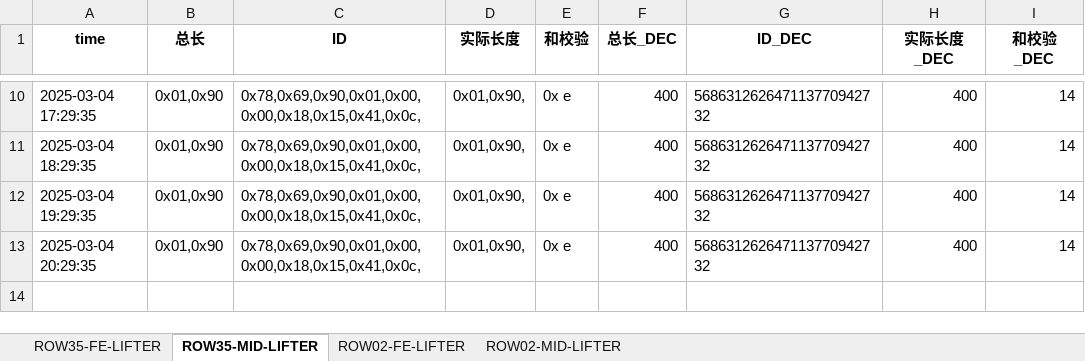
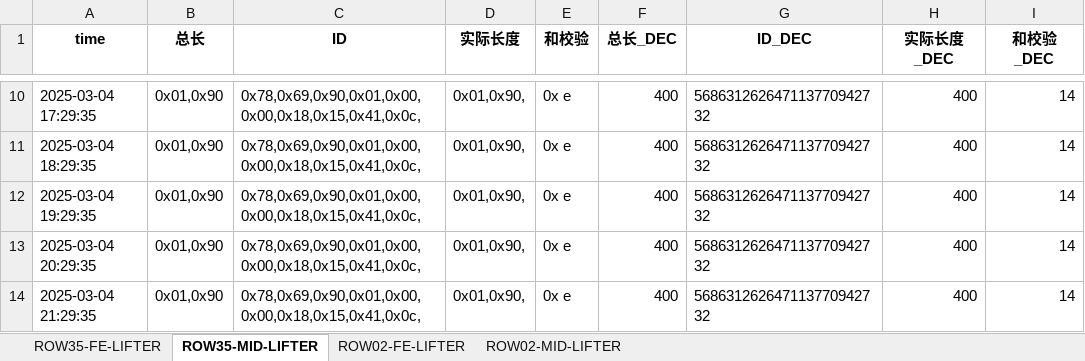
Before and after one commit to weichencsu/amman2503, an Excel workbook: SAG1_sensor_data_with_decimal_filtered_updated.xlsx, sheet ROW35-MID-LIFTER, drawn as a sheet; only a part is shown, gaps mark what is left out; values as stored, in another font and other column widths than the file's, no borders; the diff names each change by its address in the sheet, - before the commit and + after, or states it on an @@ line.

Commit message:
批量上传sensorCSV文件

```diff
--- a/SAG1_sensor_data_with_decimal_filtered_updated.xlsx (sheet ROW35-MID-LIFTER)
+++ b/SAG1_sensor_data_with_decimal_filtered_updated.xlsx (sheet ROW35-MID-LIFTER)
+row 14: 2025-03-04 21:29:35 | 0x01,0x90 | 0x78,0x69,0x90,0x01,0x00,0x00,0x18,0x15,0x41,0x0c, | 0x01,0x90, | 0x e | 400 | 568631262647113770942732 | 400 | 14
```
